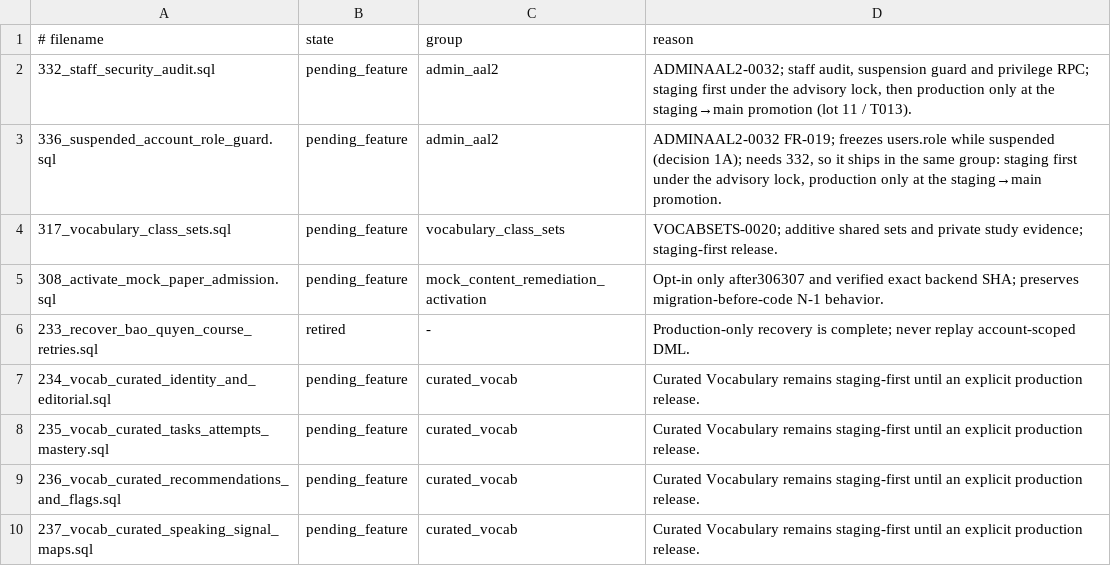
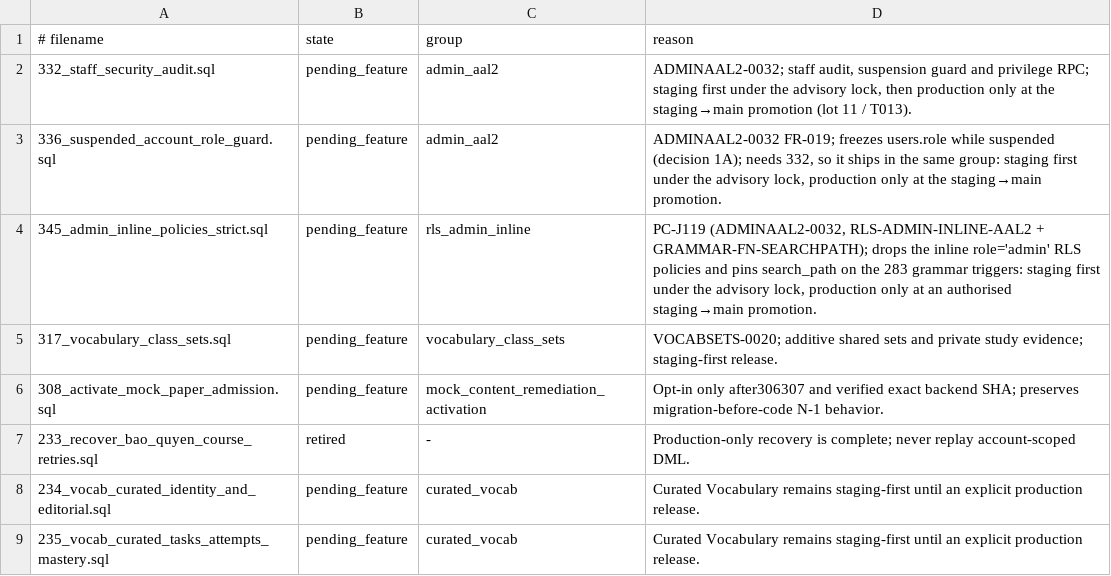
Before and after one commit to andyvinhtran1212-netizen/ielts-speaking-coach, a TSV file: backend/migrations/forward-policy.tsv, drawn as a sheet; only a part is shown; the shorter side is filled out with more unchanged rows.

```diff
--- a/backend/migrations/forward-policy.tsv
+++ b/backend/migrations/forward-policy.tsv
@@ -3,2 +3,3 @@
 336_suspended_account_role_guard.sql	pending_feature	admin_aal2	ADMINAAL2-0032 FR-019; freezes users.role while suspended (decision 1A); needs 332, so it ships in the same group: staging first under the advisory lock, production only at the staging→main promotion.
+345_admin_inline_policies_strict.sql	pending_feature	rls_admin_inline	PC-J119 (ADMINAAL2-0032, RLS-ADMIN-INLINE-AAL2 + GRAMMAR-FN-SEARCHPATH); drops the inline role='admin' RLS policies and pins search_path on the 283 grammar triggers: staging first under the advisory lock, production only at an authorised staging→main promotion.
 317_vocabulary_class_sets.sql	pending_feature	vocabulary_class_sets	VOCABSETS-0020; additive shared sets and private study evidence; staging-first release.
```
Also changed, not shown: 5 other files.
